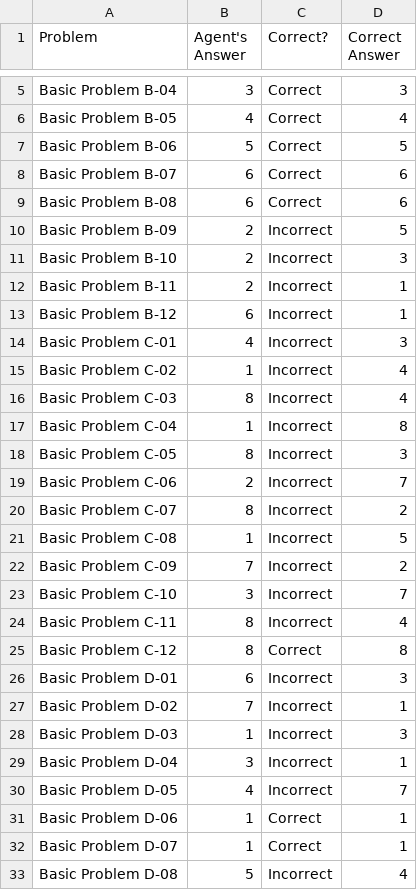
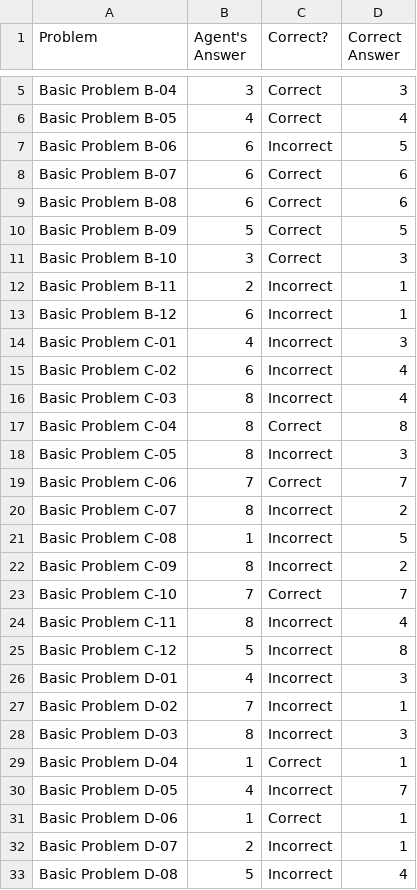
Before and after one commit to dgdghp/RPM, a CSV file: ProblemResults.csv, drawn as a sheet; only a part is shown, gaps mark what is left out; the diff covers the shown part only.

```diff
--- a/ProblemResults.csv
+++ b/ProblemResults.csv
@@ -6,7 +6,7 @@ Basic Problem B-04,3,Correct,3
 Basic Problem B-05,4,Correct,4
-Basic Problem B-06,5,Correct,5
+Basic Problem B-06,6,Incorrect,5
 Basic Problem B-07,6,Correct,6
 Basic Problem B-08,6,Correct,6
-Basic Problem B-09,2,Incorrect,5
-Basic Problem B-10,2,Incorrect,3
+Basic Problem B-09,5,Correct,5
+Basic Problem B-10,3,Correct,3
 Basic Problem B-11,2,Incorrect,1
@@ -14,20 +14,20 @@ Basic Problem B-12,6,Incorrect,1
 Basic Problem C-01,4,Incorrect,3
-Basic Problem C-02,1,Incorrect,4
+Basic Problem C-02,6,Incorrect,4
 Basic Problem C-03,8,Incorrect,4
-Basic Problem C-04,1,Incorrect,8
+Basic Problem C-04,8,Correct,8
 Basic Problem C-05,8,Incorrect,3
-Basic Problem C-06,2,Incorrect,7
+Basic Problem C-06,7,Correct,7
 Basic Problem C-07,8,Incorrect,2
 Basic Problem C-08,1,Incorrect,5
-Basic Problem C-09,7,Incorrect,2
-Basic Problem C-10,3,Incorrect,7
+Basic Problem C-09,8,Incorrect,2
+Basic Problem C-10,7,Correct,7
 Basic Problem C-11,8,Incorrect,4
-Basic Problem C-12,8,Correct,8
-Basic Problem D-01,6,Incorrect,3
+Basic Problem C-12,5,Incorrect,8
+Basic Problem D-01,4,Incorrect,3
 Basic Problem D-02,7,Incorrect,1
-Basic Problem D-03,1,Incorrect,3
-Basic Problem D-04,3,Incorrect,1
+Basic Problem D-03,8,Incorrect,3
+Basic Problem D-04,1,Correct,1
 Basic Problem D-05,4,Incorrect,7
 Basic Problem D-06,1,Correct,1
-Basic Problem D-07,1,Correct,1
+Basic Problem D-07,2,Incorrect,1
 Basic Problem D-08,5,Incorrect,4
```
Also changed, not shown: 57 edited cells elsewhere in this file, AgentAnswers.csv, SetResults.csv, 4 other files.
